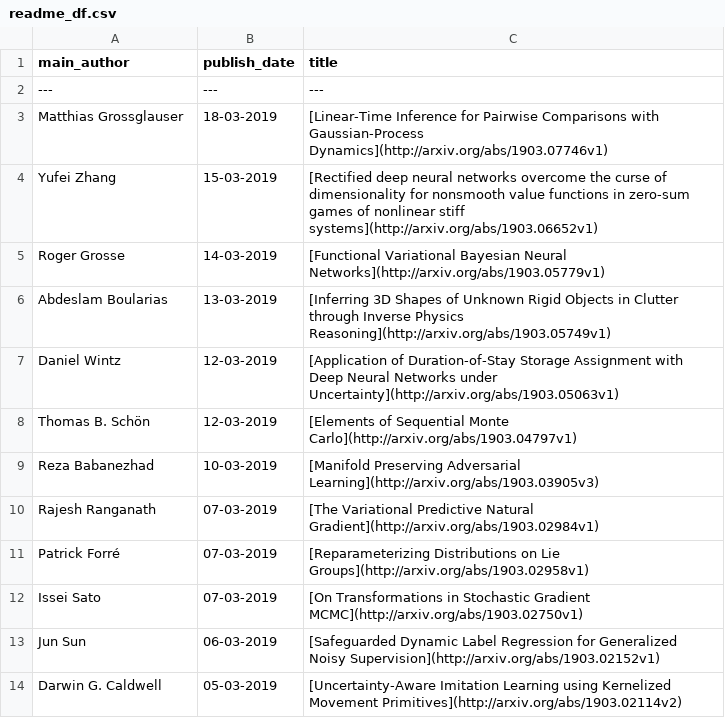
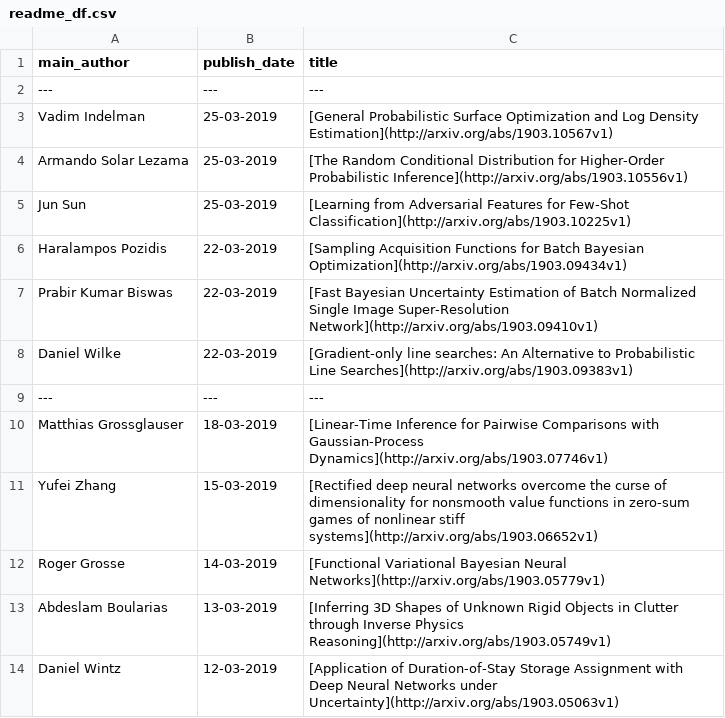
Before and after one commit to egstatsml/arxivsearch, a CSV file: mcmc/readme_df.csv, drawn as a sheet; only a part is shown; the shorter side is filled out with more unchanged rows; the diff names each change by its address in the sheet, - before the commit and + after, or states it on an @@ line.

Commit message:
updated mcmc and added mcmc to update all

```diff
--- a/mcmc/readme_df.csv
+++ b/mcmc/readme_df.csv
+row 3: Vadim Indelman | 25-03-2019 | [General Probabilistic Surface Optimization and Log Density Estimation](http://arxiv.org/abs/1903.10567v1)
+row 4: Armando Solar Lezama | 25-03-2019 | [The Random Conditional Distribution for Higher-Order Probabilistic Inference](http://arxiv.org/abs/1903.10556v1)
+row 5: Jun Sun | 25-03-2019 | [Learning from Adversarial Features for Few-Shot Classification](http://arxiv.org/abs/1903.10225v1)
+row 6: Haralampos Pozidis | 22-03-2019 | [Sampling Acquisition Functions for Batch Bayesian Optimization](http://arxiv.org/abs/1903.09434v1)
+row 7: Prabir Kumar Biswas | 22-03-2019 | [Fast Bayesian Uncertainty Estimation of Batch Normalized Single Image Super-Resolution Network](http://arxiv.org/abs/1903.09410v1)
+row 8: Daniel Wilke | 22-03-2019 | [Gradient-only line searches: An Alternative to Probabilistic Line Searches](http://arxiv.org/abs/1903.09383v1)
+row 9: --- | --- | ---
```
Also changed, not shown: 2 other files.
